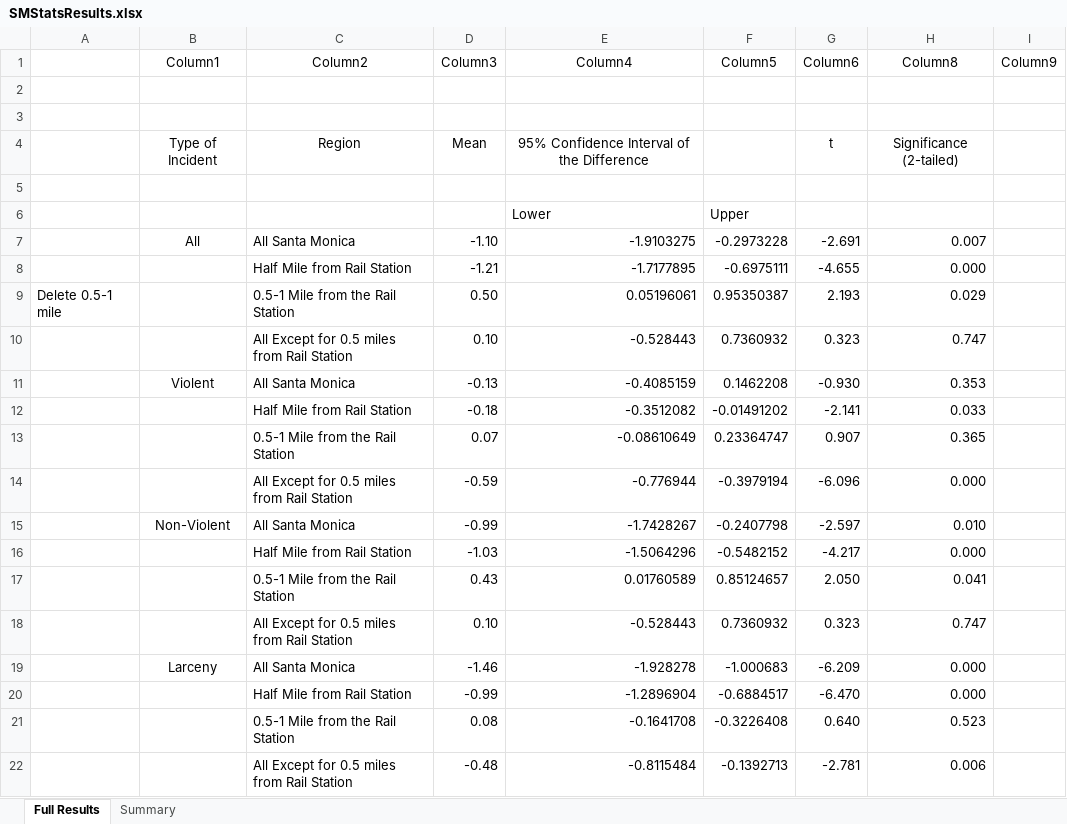
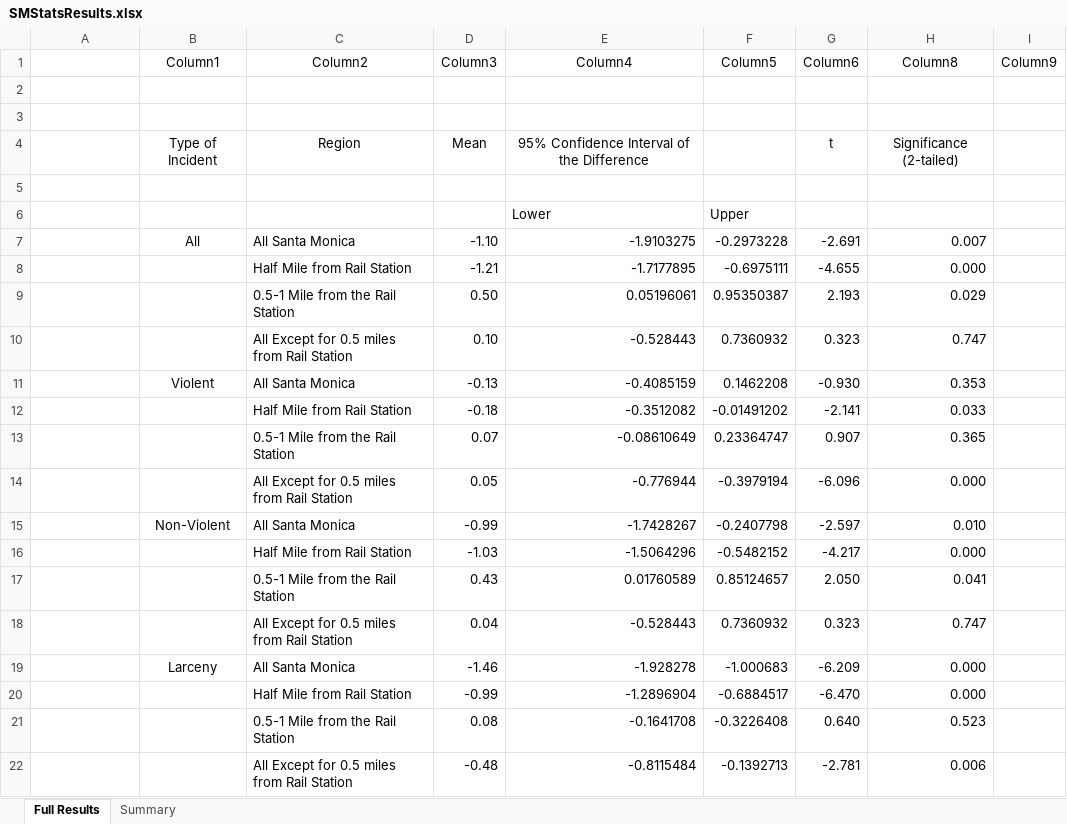
Before and after one commit to HKS-data-science-group/santa-monica-light-rail, an Excel workbook: SMStatsResults.xlsx, sheet Full Results, drawn as a sheet; values as stored, in another font and other column widths than the file's, no borders; conditional formats and table styles not drawn; the diff names each change by its address in the sheet, - before the commit and + after, or states it on an @@ line.

Commit message:
Fixes ttable

```diff
--- a/SMStatsResults.xlsx (sheet Full Results)
+++ b/SMStatsResults.xlsx (sheet Full Results)
-A9: Delete 0.5-1 mile
+A9: (empty)
-D14 (Column3): -0.59
+D14 (Column3): 0.05
-D18 (Column3): 0.10
+D18 (Column3): 0.04
```
Also changed, not shown: sheet Summary.
